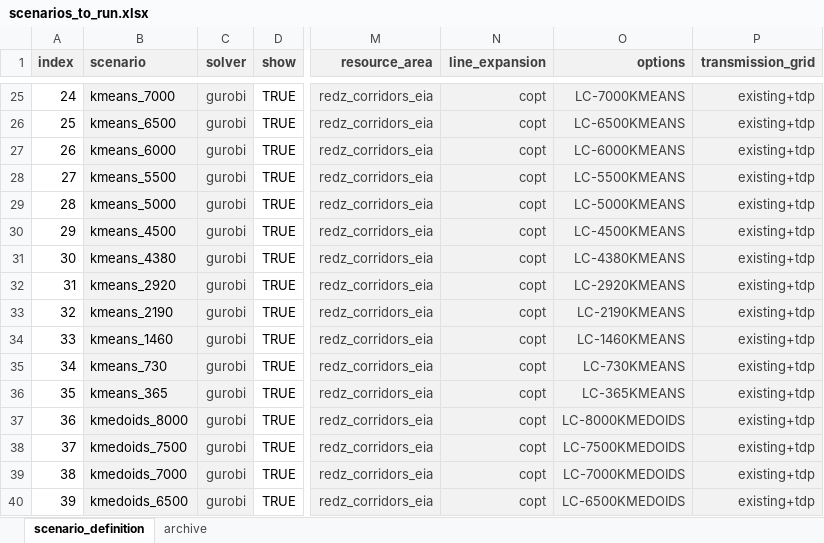
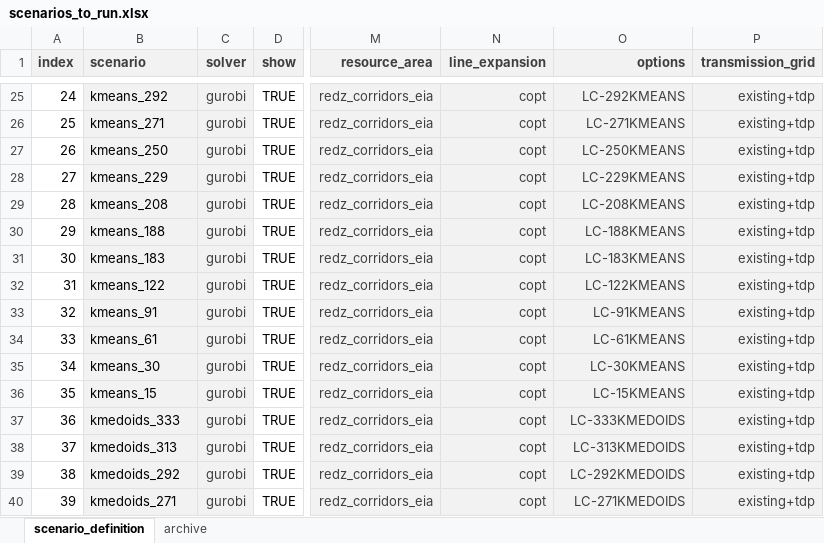
Before and after one commit to RachelCalaz/pypsa-time-sampling, an Excel workbook: scenarios/time_sampling/scenarios_to_run.xlsx, sheet scenario_definition, drawn as a sheet; only a part is shown, gaps mark what is left out; values as stored, in another font and other column widths than the file's, no borders; conditional formats not drawn; the diff covers the shown part only; the diff names each change by its address in the sheet, - before the commit and + after, or states it on an @@ line.

```diff
--- a/scenarios/time_sampling/scenarios_to_run.xlsx (sheet scenario_definition)
+++ b/scenarios/time_sampling/scenarios_to_run.xlsx (sheet scenario_definition)
-B25 (scenario): kmeans_7000
+B25 (scenario): kmeans_292
-O25 (options): LC-7000KMEANS
+O25 (options): LC-292KMEANS
-B26 (scenario): kmeans_6500
+B26 (scenario): kmeans_271
-O26 (options): LC-6500KMEANS
+O26 (options): LC-271KMEANS
-B27 (scenario): kmeans_6000
+B27 (scenario): kmeans_250
-O27 (options): LC-6000KMEANS
+O27 (options): LC-250KMEANS
-B28 (scenario): kmeans_5500
+B28 (scenario): kmeans_229
-O28 (options): LC-5500KMEANS
+O28 (options): LC-229KMEANS
-B29 (scenario): kmeans_5000
+B29 (scenario): kmeans_208
-O29 (options): LC-5000KMEANS
+O29 (options): LC-208KMEANS
-B30 (scenario): kmeans_4500
+B30 (scenario): kmeans_188
-O30 (options): LC-4500KMEANS
+O30 (options): LC-188KMEANS
-B31 (scenario): kmeans_4380
+B31 (scenario): kmeans_183
-O31 (options): LC-4380KMEANS
+O31 (options): LC-183KMEANS
-B32 (scenario): kmeans_2920
+B32 (scenario): kmeans_122
-O32 (options): LC-2920KMEANS
+O32 (options): LC-122KMEANS
-B33 (scenario): kmeans_2190
+B33 (scenario): kmeans_91
-O33 (options): LC-2190KMEANS
+O33 (options): LC-91KMEANS
-B34 (scenario): kmeans_1460
+B34 (scenario): kmeans_61
-O34 (options): LC-1460KMEANS
+O34 (options): LC-61KMEANS
-B35 (scenario): kmeans_730
+B35 (scenario): kmeans_30
-O35 (options): LC-730KMEANS
+O35 (options): LC-30KMEANS
-B36 (scenario): kmeans_365
+B36 (scenario): kmeans_15
-O36 (options): LC-365KMEANS
+O36 (options): LC-15KMEANS
-B37 (scenario): kmedoids_8000
+B37 (scenario): kmedoids_333
-O37 (options): LC-8000KMEDOIDS
+O37 (options): LC-333KMEDOIDS
-B38 (scenario): kmedoids_7500
+B38 (scenario): kmedoids_313
-O38 (options): LC-7500KMEDOIDS
+O38 (options): LC-313KMEDOIDS
-B39 (scenario): kmedoids_7000
+B39 (scenario): kmedoids_292
-O39 (options): LC-7000KMEDOIDS
+O39 (options): LC-292KMEDOIDS
-B40 (scenario): kmedoids_6500
+B40 (scenario): kmedoids_271
-O40 (options): LC-6500KMEDOIDS
+O40 (options): LC-271KMEDOIDS
```
Also changed, not shown: 14 added rows and 79 edited cells elsewhere in this sheet, 9 other files.
